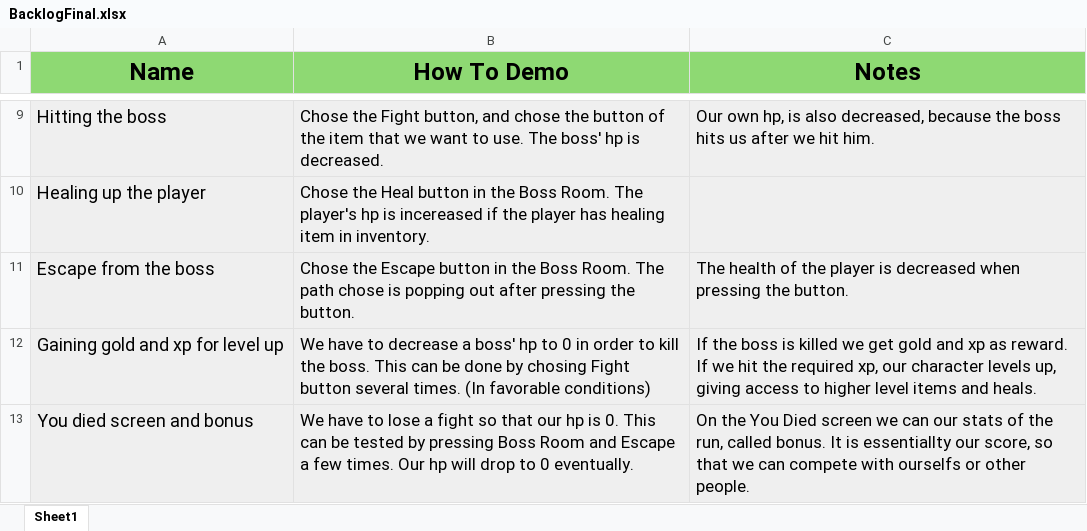
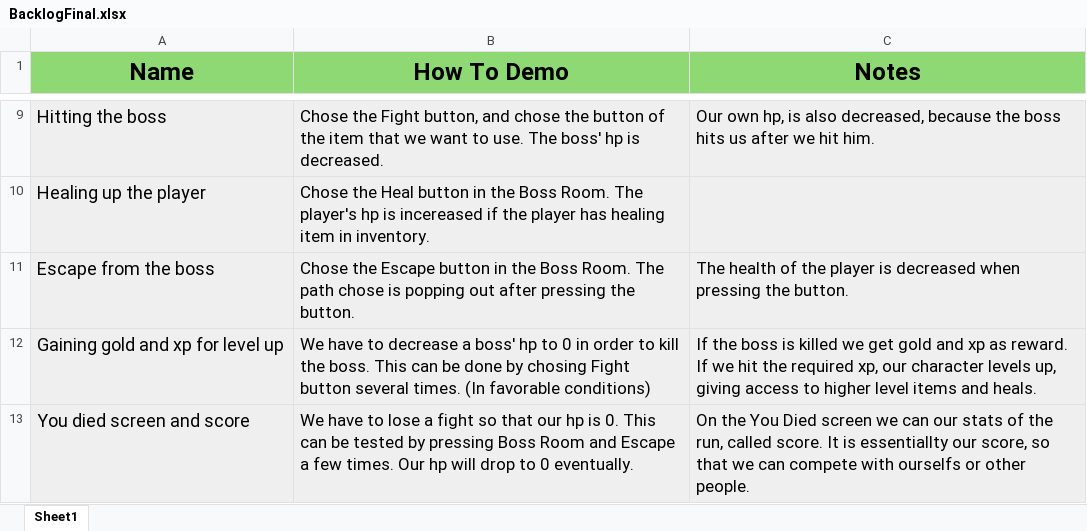
Before and after one commit to kkotyiTheSmith/TheHolyBier, an Excel workbook: BacklogFinal.xlsx, sheet Sheet1, drawn as a sheet; only a part is shown, gaps mark what is left out; values as stored, in another font and other column widths than the file's, no borders; the diff names each change by its address in the sheet, - before the commit and + after, or states it on an @@ line.

Commit message:
Changes in backlog

```diff
--- a/BacklogFinal.xlsx (sheet Sheet1)
+++ b/BacklogFinal.xlsx (sheet Sheet1)
-A13 (Name): You died screen and bonus
+A13 (Name): You died screen and score
-C13 (Notes): …run, called bonus. It is…
+C13 (Notes): …run, called score. It is…
```
Also changed, not shown: 1 other file.
